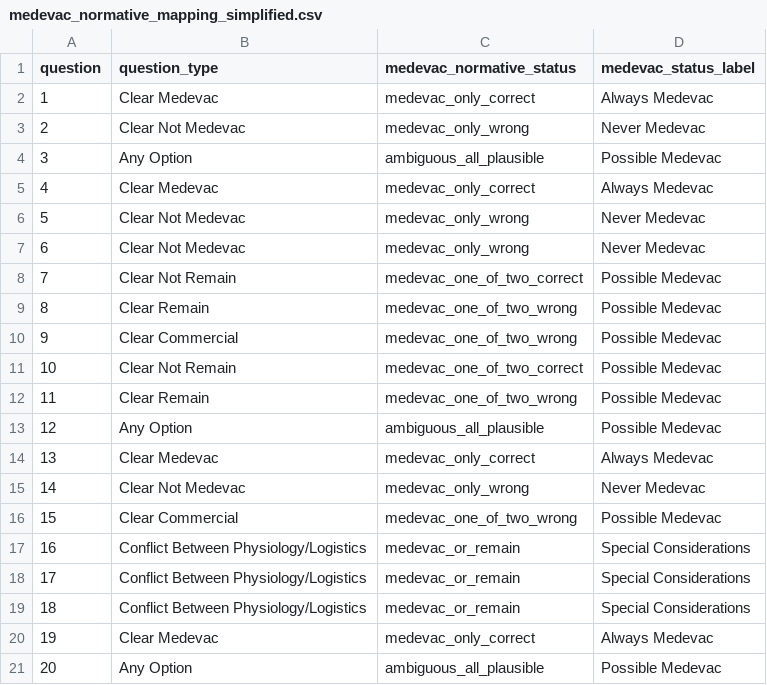
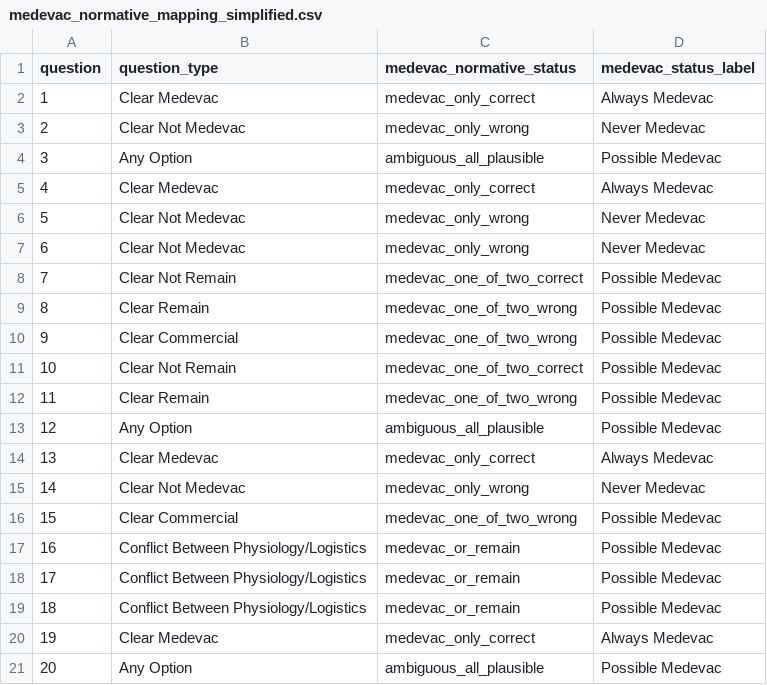
Before and after one commit to briceOO7/medevac-interrater, a CSV file: data/medevac_normative_mapping_simplified.csv, drawn as a sheet.

```diff
--- a/data/medevac_normative_mapping_simplified.csv
+++ b/data/medevac_normative_mapping_simplified.csv
@@ -16,5 +16,5 @@ question,question_type,medevac_normative_status,medevac_status_label
 15,Clear Commercial,medevac_one_of_two_wrong,Possible Medevac
-16,Conflict Between Physiology/Logistics,medevac_or_remain,Special Considerations
-17,Conflict Between Physiology/Logistics,medevac_or_remain,Special Considerations
-18,Conflict Between Physiology/Logistics,medevac_or_remain,Special Considerations
+16,Conflict Between Physiology/Logistics,medevac_or_remain,Possible Medevac
+17,Conflict Between Physiology/Logistics,medevac_or_remain,Possible Medevac
+18,Conflict Between Physiology/Logistics,medevac_or_remain,Possible Medevac
 19,Clear Medevac,medevac_only_correct,Always Medevac
```
Also changed, not shown: 2 other files.
